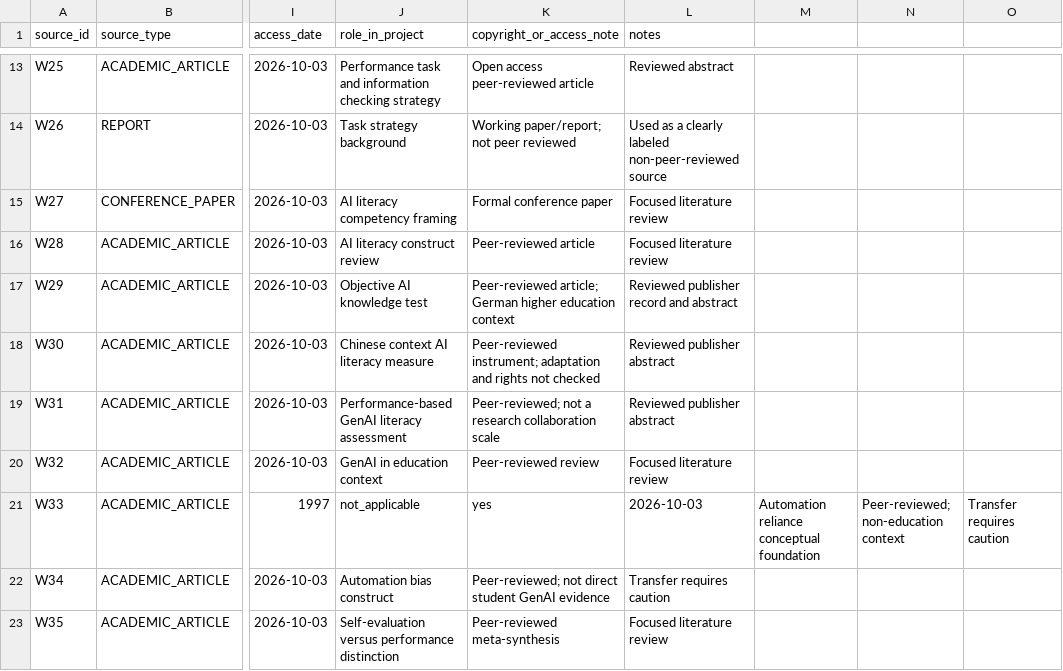
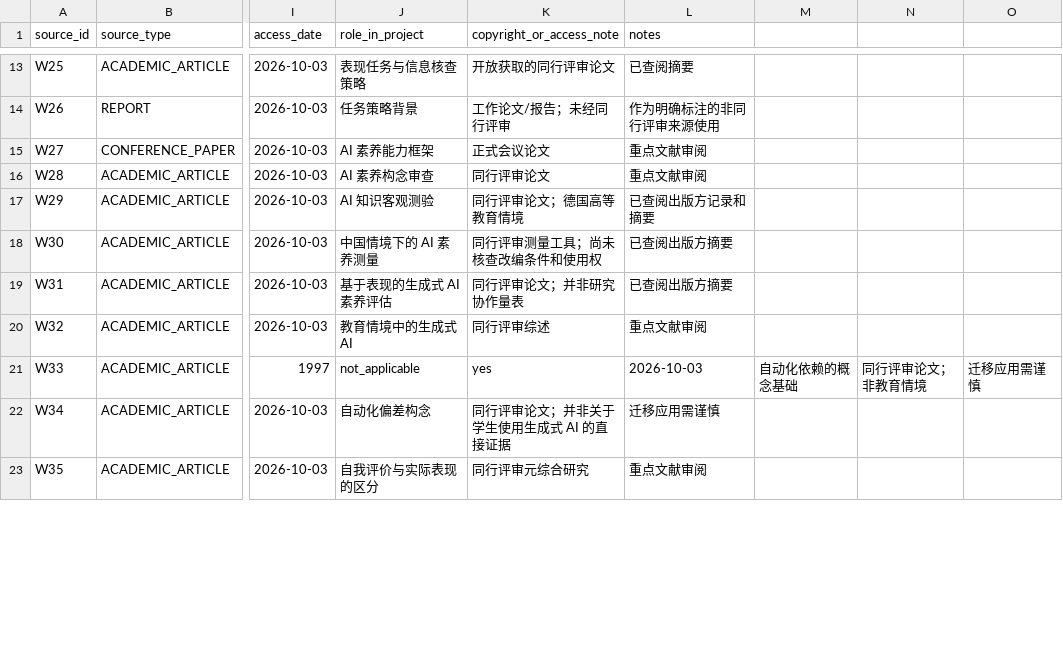
Before and after one commit to Kite-P/Challenge-Cup-26, a CSV file: references/source_manifest.csv, drawn as a sheet; only a part is shown, gaps mark what is left out; the diff covers the shown part only; the diff names each change by its address in the sheet, - before the commit and + after, or states it on an @@ line.

```diff
--- a/references/source_manifest.csv
+++ b/references/source_manifest.csv
-J13 (role_in_project): Performance task and information checking strategy
+J13 (role_in_project): 表现任务与信息核查策略
-K13 (copyright_or_access_note): Open access peer-reviewed article
+K13 (copyright_or_access_note): 开放获取的同行评审论文
-L13 (notes): Reviewed abstract
+L13 (notes): 已查阅摘要
-J14 (role_in_project): Task strategy background
+J14 (role_in_project): 任务策略背景
-K14 (copyright_or_access_note): Working paper/report; not peer reviewed
+K14 (copyright_or_access_note): 工作论文/报告；未经同行评审
-L14 (notes): Used as a clearly labeled non-peer-reviewed source
+L14 (notes): 作为明确标注的非同行评审来源使用
-J15 (role_in_project): AI literacy competency framing
+J15 (role_in_project): AI 素养能力框架
-K15 (copyright_or_access_note): Formal conference paper
+K15 (copyright_or_access_note): 正式会议论文
-L15:L16 (notes): Focused literature review
+L15:L16 (notes): 重点文献审阅
-J16 (role_in_project): AI literacy construct review
+J16 (role_in_project): AI 素养构念审查
-K16 (copyright_or_access_note): Peer-reviewed article
+K16 (copyright_or_access_note): 同行评审论文
-J17 (role_in_project): Objective AI knowledge test
+J17 (role_in_project): AI 知识客观测验
-K17 (copyright_or_access_note): Peer-reviewed article; German higher education context
+K17 (copyright_or_access_note): 同行评审论文；德国高等教育情境
-L17 (notes): Reviewed publisher record and abstract
+L17 (notes): 已查阅出版方记录和摘要
-J18 (role_in_project): Chinese context AI literacy measure
+J18 (role_in_project): 中国情境下的 AI 素养测量
-K18 (copyright_or_access_note): Peer-reviewed instrument; adaptation and rights not checked
+K18 (copyright_or_access_note): 同行评审测量工具；尚未核查改编条件和使用权
-L18:L19 (notes): Reviewed publisher abstract
+L18:L19 (notes): 已查阅出版方摘要
-J19 (role_in_project): Performance-based GenAI literacy assessment
+J19 (role_in_project): 基于表现的生成式 AI 素养评估
-K19 (copyright_or_access_note): Peer-reviewed; not a research collaboration scale
+K19 (copyright_or_access_note): 同行评审论文；并非研究协作量表
-J20 (role_in_project): GenAI in education context
+J20 (role_in_project): 教育情境中的生成式 AI
-K20 (copyright_or_access_note): Peer-reviewed review
+K20 (copyright_or_access_note): 同行评审综述
-L20 (notes): Focused literature review
+L20 (notes): 重点文献审阅
-M21: Automation reliance conceptual foundation
+M21: 自动化依赖的概念基础
-N21: Peer-reviewed; non-education context
+N21: 同行评审论文；非教育情境
-O21: Transfer requires caution
+O21: 迁移应用需谨慎
-J22 (role_in_project): Automation bias construct
+J22 (role_in_project): 自动化偏差构念
-K22 (copyright_or_access_note): Peer-reviewed; not direct student GenAI evidence
+K22 (copyright_or_access_note): 同行评审论文；并非关于学生使用生成式 AI 的直接证据
-L22 (notes): Transfer requires caution
+L22 (notes): 迁移应用需谨慎
-J23 (role_in_project): Self-evaluation versus performance distinction
+J23 (role_in_project): 自我评价与实际表现的区分
-K23 (copyright_or_access_note): Peer-reviewed meta-synthesis
+K23 (copyright_or_access_note): 同行评审元综合研究
-L23 (notes): Focused literature review
+L23 (notes): 重点文献审阅
```
Also changed, not shown: 88 edited cells elsewhere in this file, 33 other files.
